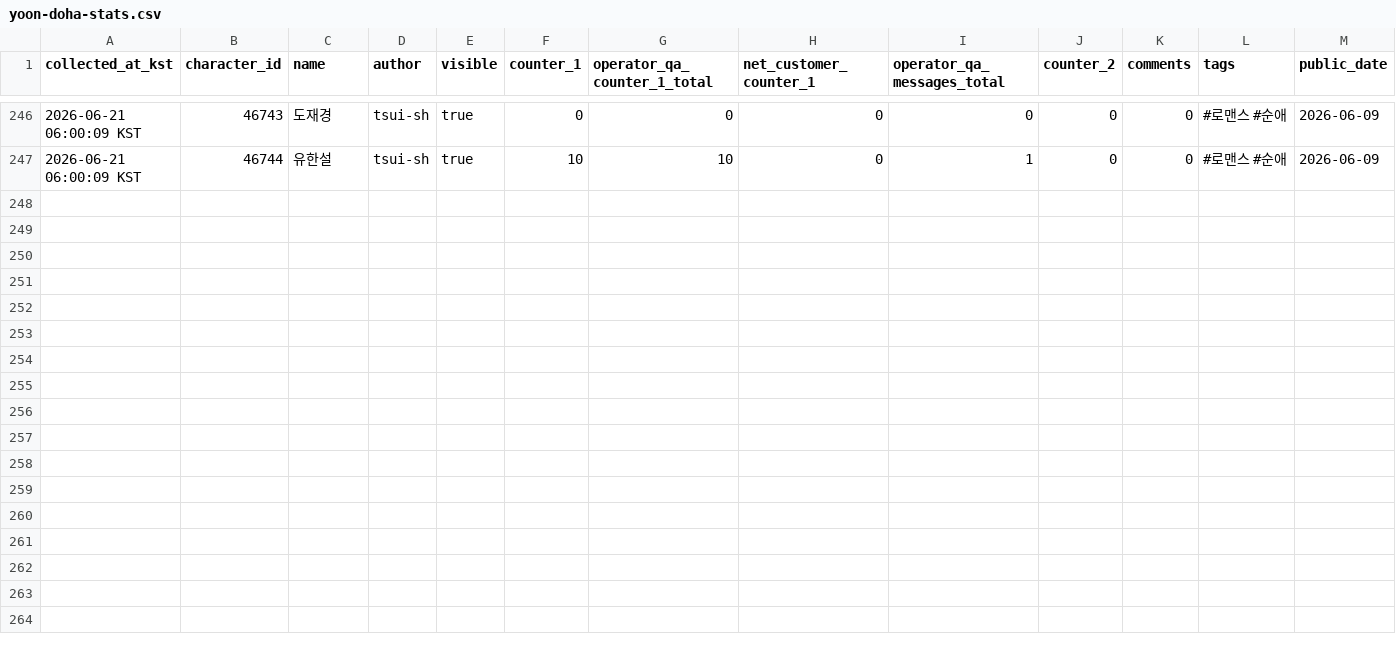
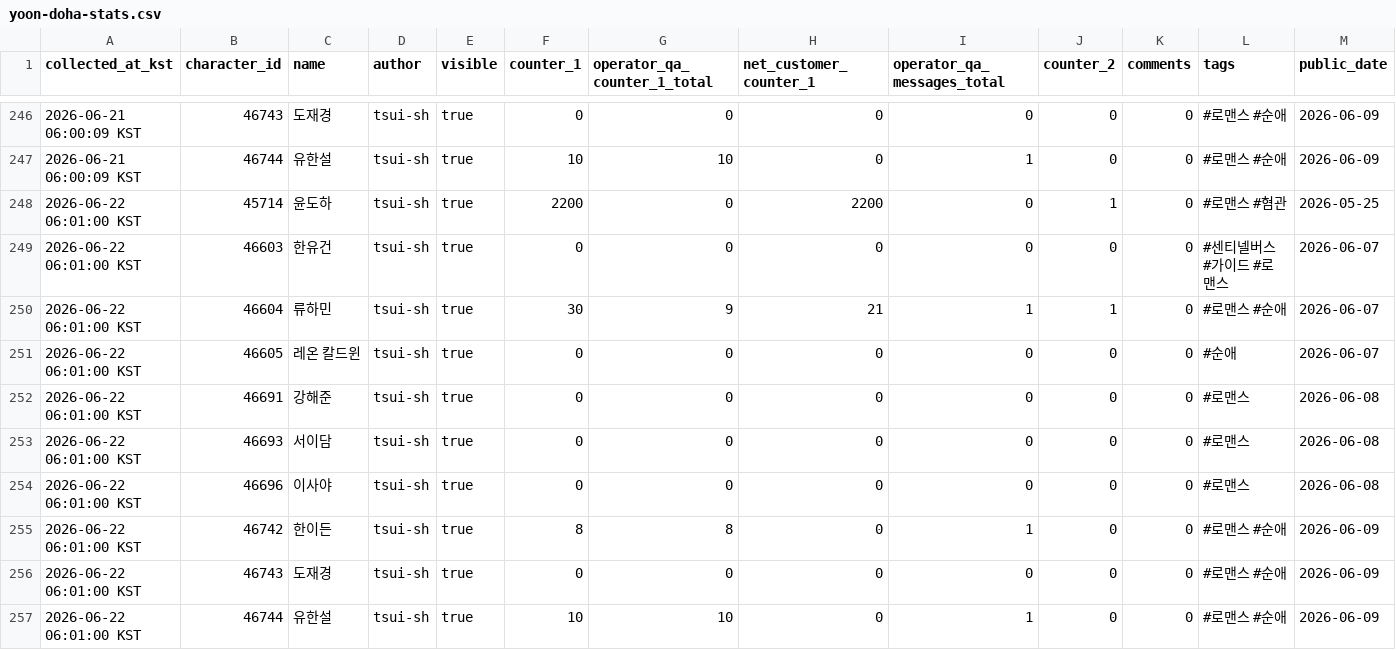
Before and after one commit to gdrpaul3-byte/yoon_doha_tracker, a CSV file: data/yoon-doha-stats.csv, drawn as a sheet; only a part is shown, gaps mark what is left out; rows hold the shown columns only; the diff names each change by its address in the sheet, - before the commit and + after, or states it on an @@ line.

Commit message:
Update Tingle character portfolio data

```diff
--- a/data/yoon-doha-stats.csv
+++ b/data/yoon-doha-stats.csv
+row 248: 2026-06-22 06:01:00 KST | 45714 | 윤도하 | tsui-sh | true | 2200 | 0 | 2200 | 0 | 1 | 0 | #로맨스 #혐관 | 2026-05-25
+row 249: 2026-06-22 06:01:00 KST | 46603 | 한유건 | tsui-sh | true | 0 | 0 | 0 | 0 | 0 | 0 | #센티넬버스 #가이드 #로맨스 | 2026-06-07
+row 250: 2026-06-22 06:01:00 KST | 46604 | 류하민 | tsui-sh | true | 30 | 9 | 21 | 1 | 1 | 0 | #로맨스 #순애 | 2026-06-07
+row 251: 2026-06-22 06:01:00 KST | 46605 | 레온 칼드윈 | tsui-sh | true | 0 | 0 | 0 | 0 | 0 | 0 | #순애 | 2026-06-07
+row 252: 2026-06-22 06:01:00 KST | 46691 | 강해준 | tsui-sh | true | 0 | 0 | 0 | 0 | 0 | 0 | #로맨스 | 2026-06-08
+row 253: 2026-06-22 06:01:00 KST | 46693 | 서이담 | tsui-sh | true | 0 | 0 | 0 | 0 | 0 | 0 | #로맨스 | 2026-06-08
+row 254: 2026-06-22 06:01:00 KST | 46696 | 이사야 | tsui-sh | true | 0 | 0 | 0 | 0 | 0 | 0 | #로맨스 | 2026-06-08
+row 255: 2026-06-22 06:01:00 KST | 46742 | 한이든 | tsui-sh | true | 8 | 8 | 0 | 1 | 0 | 0 | #로맨스 #순애 | 2026-06-09
+row 256: 2026-06-22 06:01:00 KST | 46743 | 도재경 | tsui-sh | true | 0 | 0 | 0 | 0 | 0 | 0 | #로맨스 #순애 | 2026-06-09
+row 257: 2026-06-22 06:01:00 KST | 46744 | 유한설 | tsui-sh | true | 10 | 10 | 0 | 1 | 0 | 0 | #로맨스 #순애 | 2026-06-09
```
Also changed, not shown: 2 other files.
